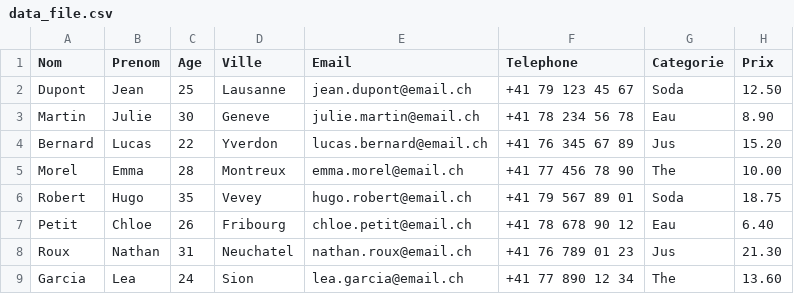
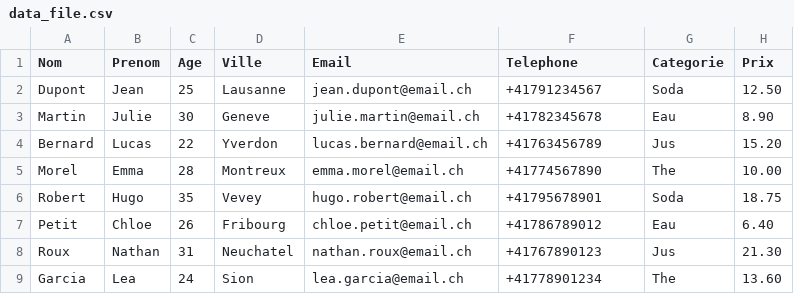
Before and after one commit to loueyyyy/project_louis_Jeremy_Loris, a CSV file: invoicer/src/main/java/ch/heigvd/io/data_file.csv, drawn as a sheet.

```diff
--- a/invoicer/src/main/java/ch/heigvd/io/data_file.csv
+++ b/invoicer/src/main/java/ch/heigvd/io/data_file.csv
@@ -1,9 +1,9 @@
 Nom;Prenom;Age;Ville;Email;Telephone;Categorie;Prix
-Dupont;Jean;25;Lausanne;jean.dupont@email.ch;+41 79 123 45 67;Soda;12.50
-Martin;Julie;30;Geneve;julie.martin@email.ch;+41 78 234 56 78;Eau;8.90
-Bernard;Lucas;22;Yverdon;lucas.bernard@email.ch;+41 76 345 67 89;Jus;15.20
-Morel;Emma;28;Montreux;emma.morel@email.ch;+41 77 456 78 90;The;10.00
-Robert;Hugo;35;Vevey;hugo.robert@email.ch;+41 79 567 89 01;Soda;18.75
-Petit;Chloe;26;Fribourg;chloe.petit@email.ch;+41 78 678 90 12;Eau;6.40
-Roux;Nathan;31;Neuchatel;nathan.roux@email.ch;+41 76 789 01 23;Jus;21.30
-Garcia;Lea;24;Sion;lea.garcia@email.ch;+41 77 890 12 34;The;13.60
+Dupont;Jean;25;Lausanne;jean.dupont@email.ch;+41791234567;Soda;12.50
+Martin;Julie;30;Geneve;julie.martin@email.ch;+41782345678;Eau;8.90
+Bernard;Lucas;22;Yverdon;lucas.bernard@email.ch;+41763456789;Jus;15.20
+Morel;Emma;28;Montreux;emma.morel@email.ch;+41774567890;The;10.00
+Robert;Hugo;35;Vevey;hugo.robert@email.ch;+41795678901;Soda;18.75
+Petit;Chloe;26;Fribourg;chloe.petit@email.ch;+41786789012;Eau;6.40
+Roux;Nathan;31;Neuchatel;nathan.roux@email.ch;+41767890123;Jus;21.30
+Garcia;Lea;24;Sion;lea.garcia@email.ch;+41778901234;The;13.60
```
Also changed, not shown: invoicer/src/main/java/ch/heigvd/io/new_data_file.csv, 2 other files.
